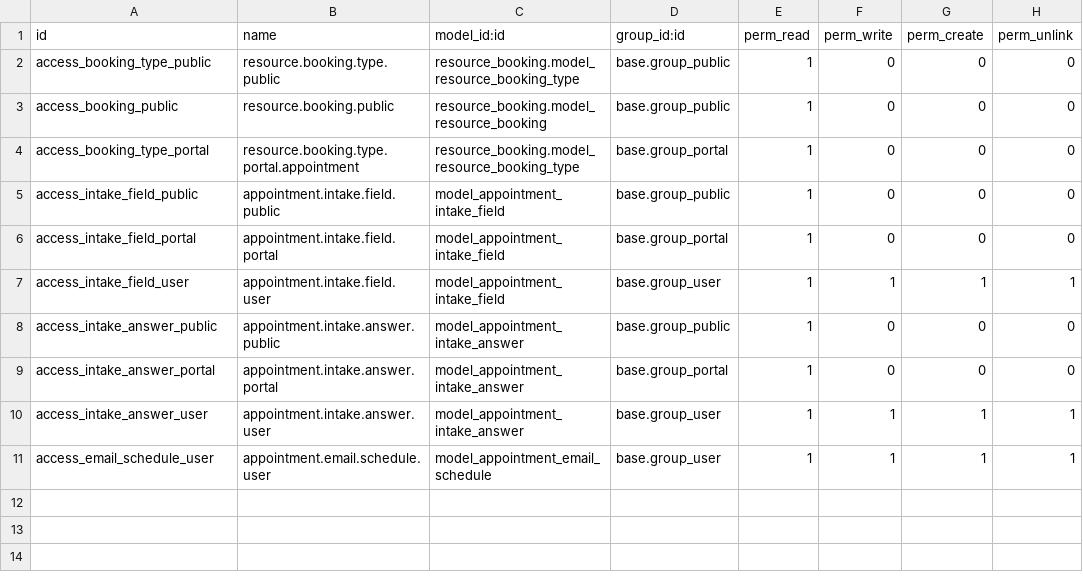
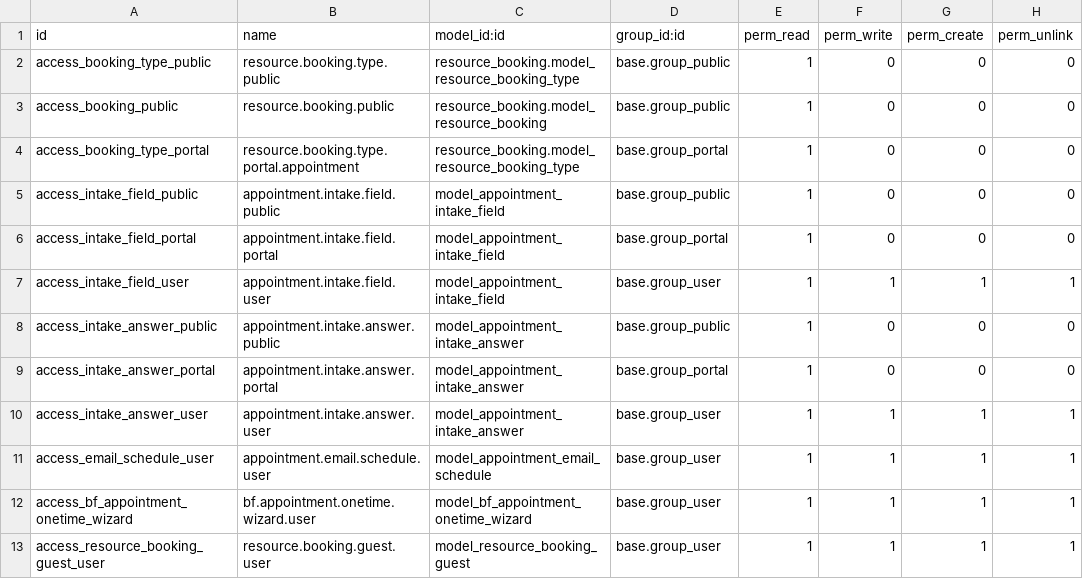
Before and after one commit to Symbifox/odoo-modules, a CSV file: bf_appointment/security/ir.model.access.csv, drawn as a sheet; the diff names each change by its address in the sheet, - before the commit and + after, or states it on an @@ line.

Commit message:
bf_appointment: booking polls hooks, personal links, guests (v18.0.2.45.1)
Catch-up release, 18.0.2.34.0 -> 18.0.2.45.1. Intermediate versions cannot be
reconstructed (the tenant addons tree is not git-tracked); the manifest header
carries the per-version breakdown.

Extension points for satellite modules
- resource.booking.type._bf_candidate_slots(): slot grid for a TYPE, with no
  booking persisted, so a caller can propose times without reserving them.
- resource.booking.type._bf_create_booking(): booking factory for external
  callers. Refuses an unavailable time BEFORE creating: Odoo assigns the
  resource combination from a compute on `start`, so an out-of-hours time
  produced a resourceless booking that only blew up later, on an unrelated
  write.
- bf_source / bf_source_ref on resource.booking: provenance as a plain
  "model,id" string resolved on click. A typed m2o towards a satellite would
  make that satellite a hard dependency, and the defect would only surface on
  a fresh install.
- bf_rate_limit(): named rate-limit bucket, with the check/consume split the
  module already relied on. Checking a token must not consume, or the person
  reloading their own page is locked out.

Personal booking links ("one-time booking")
- Two-screen wizard, plus buttons in the mail composer and on a contact form.
- Optional expiry and single-use lock. A dead link renders a page that says
  why; it no longer redirects to the landing page, where the visitor assumes
  they misclicked.

Additional guests, gated on the requester's confirmation
- The public form can offer an "other guests" field. Addresses stay pending
  and no res.partner is created until the requester confirms from their inbox.
- Intake answers leave the calendar description as soon as a guest is
  confirmed, unless the type opts into sharing them: that description travels
  in the invitation every attendee receives.

GET never decides
- The cancellation link that ships in the ICS description used to return a bare
  405: the route was POST-only, and that link is clicked from a calendar. GET
  now renders a confirmation page and only POST acts. The same rule governs the
  guest-confirmation links, where it matters more: mail scanners follow URLs,
  and a GET that confirmed would send the invitations this feature exists to
  gate.

Comments, docstrings and test fixtures were de-personalised before publication.

```diff
--- a/bf_appointment/security/ir.model.access.csv
+++ b/bf_appointment/security/ir.model.access.csv
+row 12: access_bf_appointment_onetime_wizard | bf.appointment.onetime.wizard.user | model_bf_appointment_onetime_wizard | base.group_user | 1 | 1 | 1 | 1
+row 13: access_resource_booking_guest_user | resource.booking.guest.user | model_resource_booking_guest | base.group_user | 1 | 1 | 1 | 1
```
Also changed, not shown: 31 other files.
